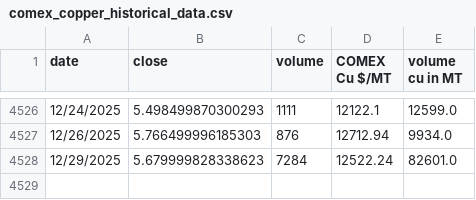
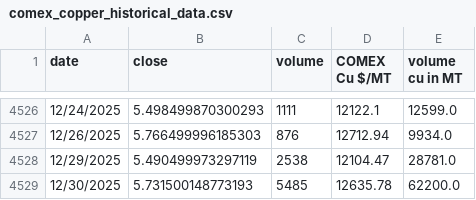
Before and after one commit to rahulmohamw/COMEX_scrap_v0, a CSV file: comex_copper_historical_data.csv, drawn as a sheet; only a part is shown, gaps mark what is left out.

```diff
--- a/comex_copper_historical_data.csv
+++ b/comex_copper_historical_data.csv
@@ -4527,2 +4527,3 @@ date,close,volume,COMEX Cu $/MT,volume cu in MT
 12/26/2025,5.766499996185303,876,12712.94,9934.0
-12/29/2025,5.679999828338623,7284,12522.24,82601.0
+12/29/2025,5.490499973297119,2538,12104.47,28781.0
+12/30/2025,5.731500148773193,5485,12635.78,62200.0
```
